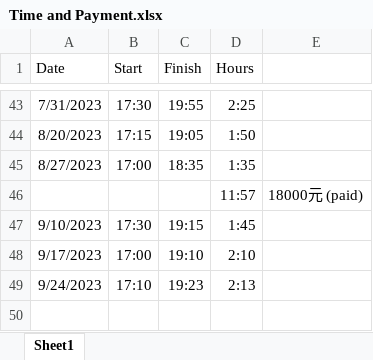
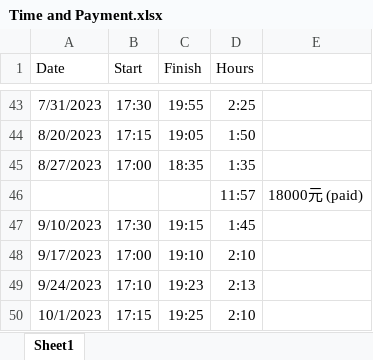
Before and after one commit to Helen-CC/Fortune500_SDG_Analysis, an Excel workbook: record/Time and Payment.xlsx, sheet Sheet1, drawn as a sheet; only a part is shown, gaps mark what is left out; values as stored, in another font and other column widths than the file's, no borders; the diff names each change by its address in the sheet, - before the commit and + after, or states it on an @@ line.

Commit message:
update record

```diff
--- a/record/Time and Payment.xlsx (sheet Sheet1)
+++ b/record/Time and Payment.xlsx (sheet Sheet1)
+row 50: 10/1/2023 | 17:15 | 19:25 | 2:10
```
Also changed, not shown: 1 other file.
